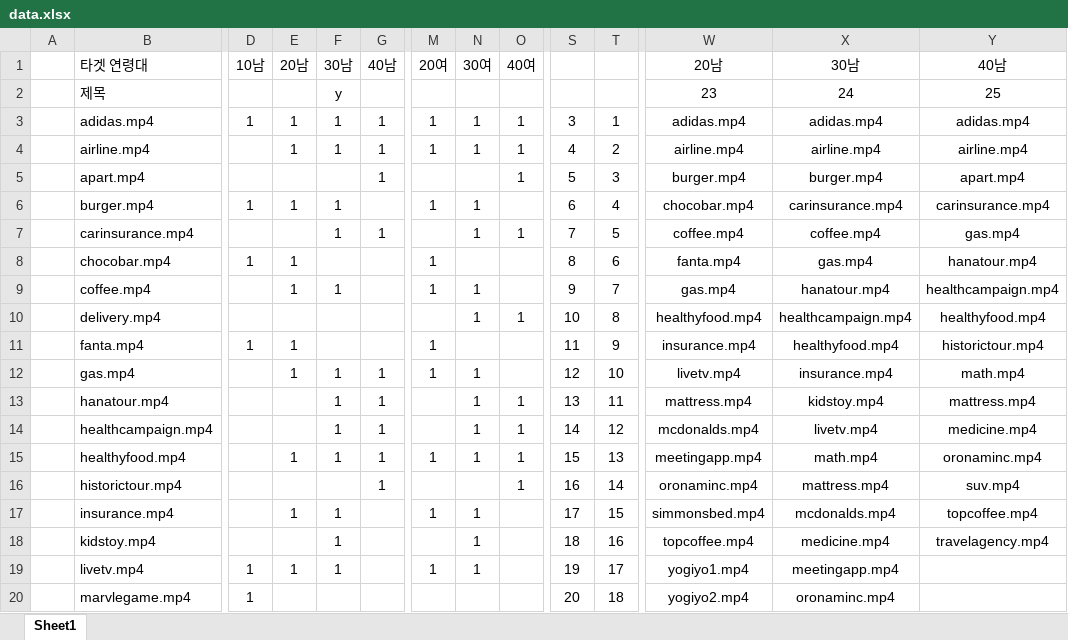
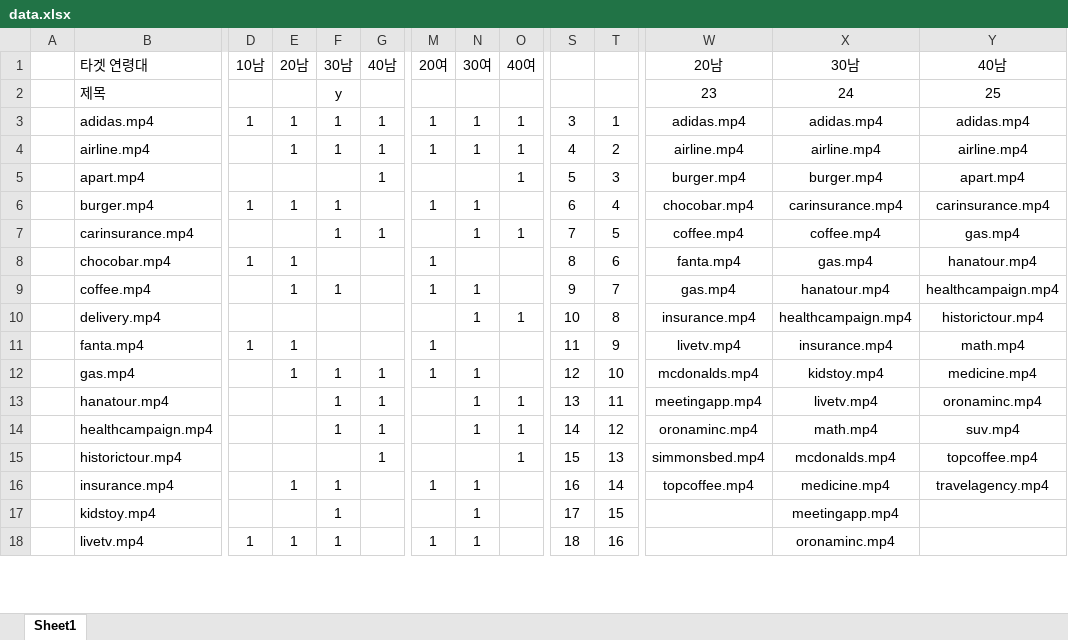
Before and after one commit to yunsujeon/opencv-CFR-advertisement-system-rpi, an Excel workbook: data.xlsx, sheet Sheet1, drawn as a sheet; only a part is shown, gaps mark what is left out; values as stored, in another font and other column widths than the file's, no borders; removed rows and columns are numbered as before the commit, all else as after; rows hold the shown columns only; the diff covers the shown part only; the diff names each change by its address in the sheet, - before the commit and + after, or states it on an @@ line.

```diff
--- a/data.xlsx (sheet Sheet1)
+++ b/data.xlsx (sheet Sheet1)
-W10: healthyfood.mp4
+W10: insurance.mp4
-Y10: healthyfood.mp4
+Y10: historictour.mp4
-W11: insurance.mp4
+W11: livetv.mp4
-X11: healthyfood.mp4
+X11: insurance.mp4
-Y11: historictour.mp4
+Y11: math.mp4
-W12: livetv.mp4
+W12: mcdonalds.mp4
-X12: insurance.mp4
+X12: kidstoy.mp4
-Y12: math.mp4
+Y12: medicine.mp4
-W13: mattress.mp4
+W13: meetingapp.mp4
-X13: kidstoy.mp4
+X13: livetv.mp4
-Y13: mattress.mp4
+Y13: oronaminc.mp4
-W14: mcdonalds.mp4
+W14: oronaminc.mp4
-X14: livetv.mp4
+X14: math.mp4
-Y14: medicine.mp4
+Y14: suv.mp4
-row 15:  | healthyfood.mp4 |  | 1 | 1 | 1 | 1 | 1 | 1 | 15 | 13 | meetingapp.mp4 | math.mp4 | oronaminc.mp4
-S15: 16
+S15: 15
-T15: 14
+T15: 13
-W15: oronaminc.mp4
+W15: simmonsbed.mp4
-X15: mattress.mp4
+X15: mcdonalds.mp4
-Y15: suv.mp4
+Y15: topcoffee.mp4
-S16: 17
+S16: 16
-T16: 15
+T16: 14
-W16: simmonsbed.mp4
+W16: topcoffee.mp4
-X16: mcdonalds.mp4
+X16: medicine.mp4
-Y16: topcoffee.mp4
+Y16: travelagency.mp4
-row 18:  | kidstoy.mp4 |  |  | 1 |  |  | 1 |  | 18 | 16 | topcoffee.mp4 | medicine.mp4 | travelagency.mp4
+row 17:  | kidstoy.mp4 |  |  | 1 |  |  | 1 |  | 17 | 15 |  | meetingapp.mp4
-S18: 19
+S18: 18
-T18: 17
+T18: 16
-W18: yogiyo1.mp4
+W18: (empty)
-X18: meetingapp.mp4
+X18: oronaminc.mp4
-row 20:  | marvlegame.mp4 | 1 |  |  |  |  |  |  | 20 | 18 | yogiyo2.mp4 | oronaminc.mp4
```
Also changed, not shown: 7 added rows, 5 removed rows and 79 edited cells elsewhere in this sheet, 9 other files.
